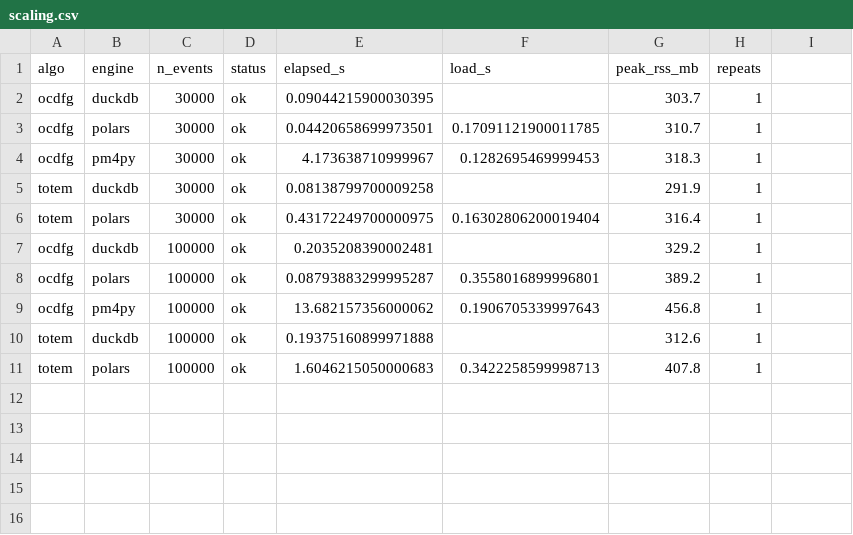
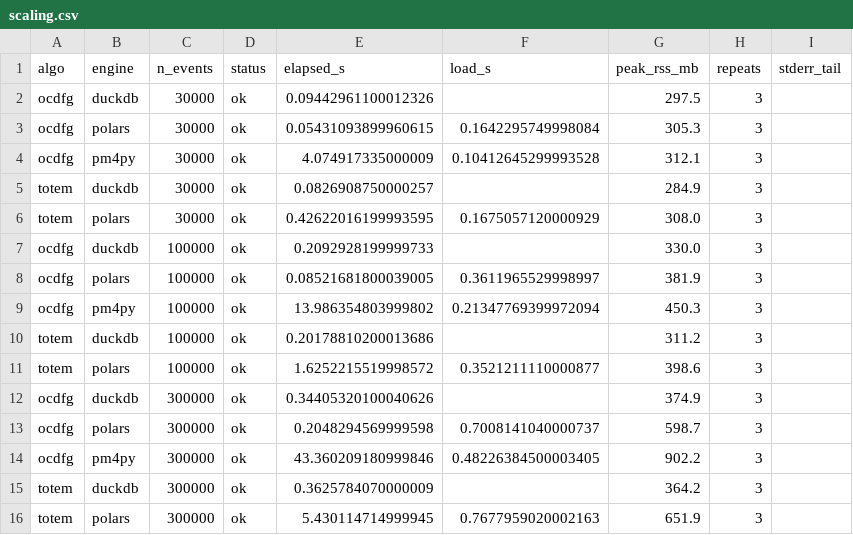
Before and after one commit to LukasLiss/totem-tool, a CSV file: totem_lib/evaluation/vldb/results/scaling.csv, drawn as a sheet; only a part is shown; the diff covers the shown part only.

```diff
--- a/totem_lib/evaluation/vldb/results/scaling.csv
+++ b/totem_lib/evaluation/vldb/results/scaling.csv
@@ -1,11 +1,16 @@
-algo,engine,n_events,status,elapsed_s,load_s,peak_rss_mb,repeats
-ocdfg,duckdb,30000,ok,0.09044215900030395,,303.7,1
-ocdfg,polars,30000,ok,0.04420658699973501,0.17091121900011785,310.7,1
-ocdfg,pm4py,30000,ok,4.173638710999967,0.1282695469999453,318.3,1
-totem,duckdb,30000,ok,0.08138799700009258,,291.9,1
-totem,polars,30000,ok,0.43172249700000975,0.16302806200019404,316.4,1
-ocdfg,duckdb,100000,ok,0.2035208390002481,,329.2,1
-ocdfg,polars,100000,ok,0.08793883299995287,0.3558016899996801,389.2,1
-ocdfg,pm4py,100000,ok,13.682157356000062,0.1906705339997643,456.8,1
-totem,duckdb,100000,ok,0.19375160899971888,,312.6,1
-totem,polars,100000,ok,1.6046215050000683,0.3422258599998713,407.8,1
+algo,engine,n_events,status,elapsed_s,load_s,peak_rss_mb,repeats,stderr_tail
+ocdfg,duckdb,30000,ok,0.09442961100012326,,297.5,3,
+ocdfg,polars,30000,ok,0.05431093899960615,0.1642295749998084,305.3,3,
+ocdfg,pm4py,30000,ok,4.074917335000009,0.10412645299993528,312.1,3,
+totem,duckdb,30000,ok,0.0826908750000257,,284.9,3,
+totem,polars,30000,ok,0.42622016199993595,0.1675057120000929,308.0,3,
+ocdfg,duckdb,100000,ok,0.2092928199999733,,330.0,3,
+ocdfg,polars,100000,ok,0.08521681800039005,0.3611965529998997,381.9,3,
+ocdfg,pm4py,100000,ok,13.986354803999802,0.21347769399972094,450.3,3,
+totem,duckdb,100000,ok,0.20178810200013686,,311.2,3,
+totem,polars,100000,ok,1.6252215519998572,0.3521211110000877,398.6,3,
+ocdfg,duckdb,300000,ok,0.34405320100040626,,374.9,3,
+ocdfg,polars,300000,ok,0.2048294569999598,0.7008141040000737,598.7,3,
+ocdfg,pm4py,300000,ok,43.360209180999846,0.48226384500003405,902.2,3,
+totem,duckdb,300000,ok,0.3625784070000009,,364.2,3,
+totem,polars,300000,ok,5.430114714999945,0.7677959020002163,651.9,3,
```
Also changed, not shown: 15 added rows elsewhere in this file, 1 other file.
